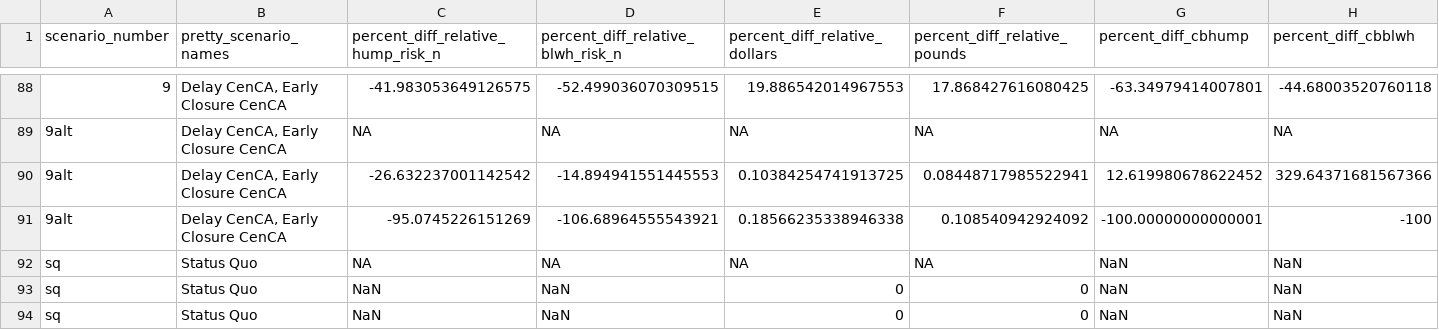
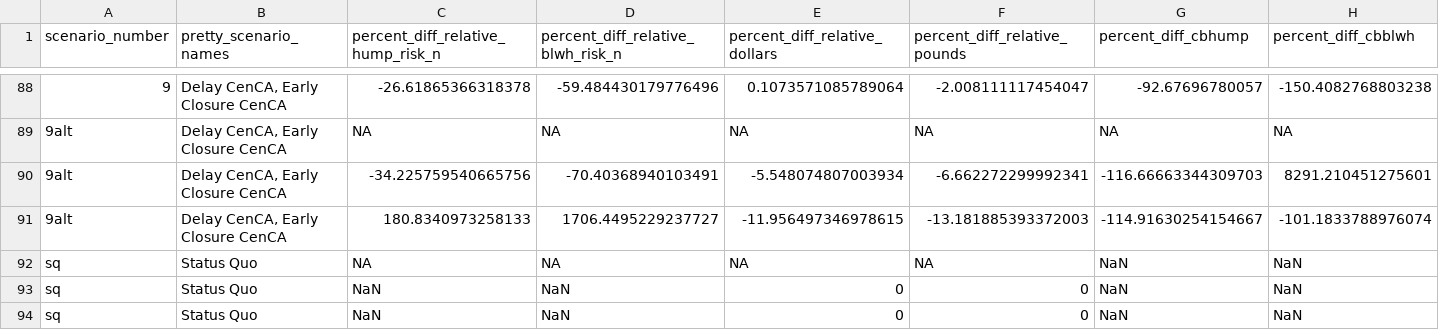
Before and after one commit to jameals/raimbow, a CSV file: tradeoffs/Management scenarios/percent_diff_period_df.csv, drawn as a sheet; only a part is shown, gaps mark what is left out; the diff covers the shown part only; the diff names each change by its address in the sheet, - before the commit and + after, or states it on an @@ line.

```diff
--- a/tradeoffs/Management scenarios/percent_diff_period_df.csv
+++ b/tradeoffs/Management scenarios/percent_diff_period_df.csv
-C88: -41.983053649126575
+C88: -26.61865366318378
-D88: -52.499036070309515
+D88: -59.484430179776496
-E88 (percent_diff_relative_dollars): 19.886542014967553
+E88 (percent_diff_relative_dollars): 0.1073571085789064
-F88 (percent_diff_relative_pounds): 17.868427616080425
+F88 (percent_diff_relative_pounds): -2.008111117454047
-G88 (percent_diff_cbhump): -63.34979414007801
+G88 (percent_diff_cbhump): -92.67696780057
-H88 (percent_diff_cbblwh): -44.68003520760118
+H88 (percent_diff_cbblwh): -150.4082768803238
-C90: -26.632237001142542
+C90: -34.225759540665756
-D90: -14.894941551445553
+D90: -70.40368940103491
-E90 (percent_diff_relative_dollars): 0.10384254741913725
+E90 (percent_diff_relative_dollars): -5.548074807003934
-F90 (percent_diff_relative_pounds): 0.08448717985522941
+F90 (percent_diff_relative_pounds): -6.662272299992341
-G90 (percent_diff_cbhump): 12.619980678622452
+G90 (percent_diff_cbhump): -116.66663344309703
-H90 (percent_diff_cbblwh): 329.64371681567366
+H90 (percent_diff_cbblwh): 8291.210451275601
-C91: -95.0745226151269
+C91: 180.8340973258133
-D91: -106.68964555543921
+D91: 1706.4495229237727
-E91 (percent_diff_relative_dollars): 0.18566235338946338
+E91 (percent_diff_relative_dollars): -11.956497346978615
-F91 (percent_diff_relative_pounds): 0.108540942924092
+F91 (percent_diff_relative_pounds): -13.181885393372003
-G91 (percent_diff_cbhump): -100.00000000000001
+G91 (percent_diff_cbhump): -114.91630254154667
-H91 (percent_diff_cbblwh): -100
+H91 (percent_diff_cbblwh): -101.1833788976074
```
Also changed, not shown: 30 edited cells elsewhere in this file, tradeoffs/full_analysis_samhourietal/output_dfs/annual_df_ranks_period_focal_cenCA_hump.csv, tradeoffs/full_analysis_samhourietal/output_dfs/annual_df_ranks_period_focal_hump.csv, 8 other files.
